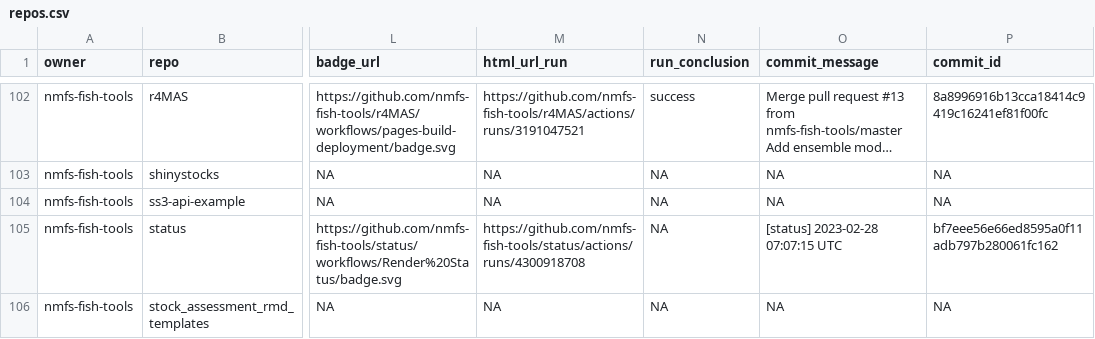
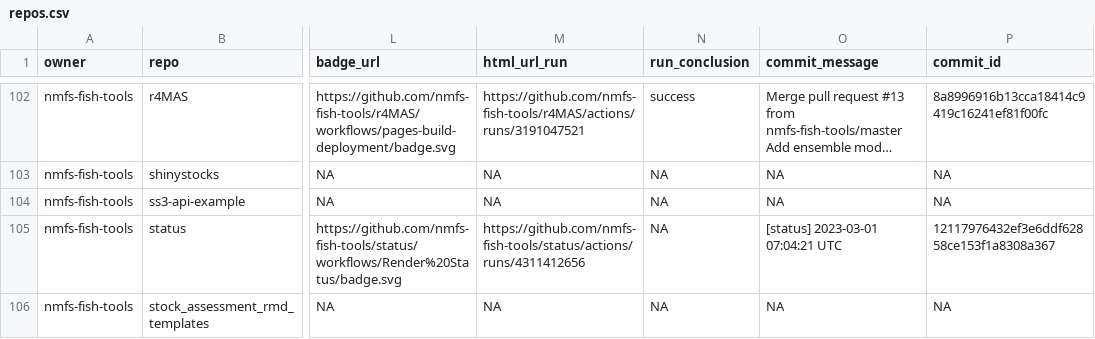
Before and after one commit to nmfs-ost/FIT-status, a CSV file: repos.csv, drawn as a sheet; only a part is shown, gaps mark what is left out; long unchanged cells end in …; the diff names each change by its address in the sheet, - before the commit and + after, or states it on an @@ line.

```diff
--- a/repos.csv
+++ b/repos.csv
-M105 (html_url_run): https://github.com/nmfs-fish-tools/status/actions/runs/4300918708
+M105 (html_url_run): https://github.com/nmfs-fish-tools/status/actions/runs/4311412656
-O105 (commit_message): [status] 2023-02-28 07:07:15 UTC
+O105 (commit_message): [status] 2023-03-01 07:04:21 UTC
-P105 (commit_id): bf7eee56e66ed8595a0f11adb797b280061fc162
+P105 (commit_id): 12117976432ef3e6ddf62858ce153f1a8308a367
```
Also changed, not shown: 1 other file.
